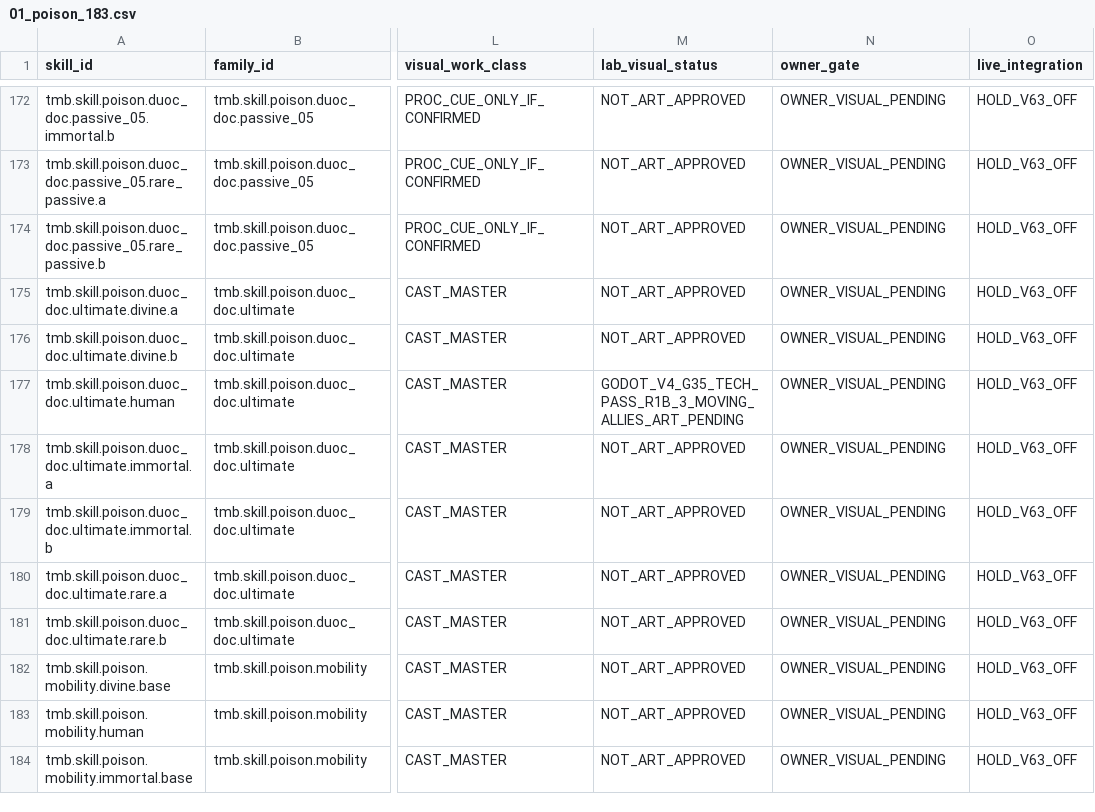
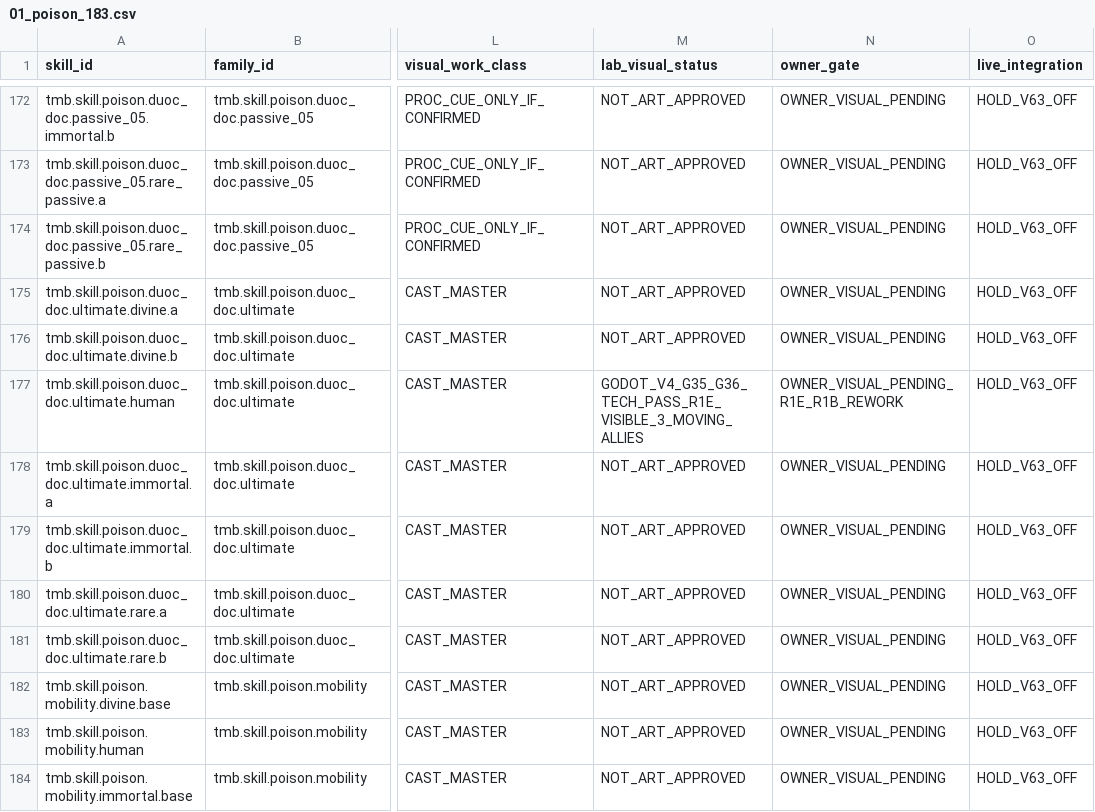
Before and after one commit to vuanhtuan161094-byte/TongMonBaDao, a CSV file: docs/operations/vfx_school_ledgers/01_poison_183.csv, drawn as a sheet; only a part is shown, gaps mark what is left out; the diff names each change by its address in the sheet, - before the commit and + after, or states it on an @@ line.

Commit message:
docs(poi16): exact-SHA Godot G3.5/G3.6 R1E PASS, R1B rejected, owner review pending

```diff
--- a/docs/operations/vfx_school_ledgers/01_poison_183.csv
+++ b/docs/operations/vfx_school_ledgers/01_poison_183.csv
-M177 (lab_visual_status): GODOT_V4_G35_TECH_PASS_R1B_3_MOVING_ALLIES_ART_PENDING
+M177 (lab_visual_status): GODOT_V4_G35_G36_TECH_PASS_R1E_VISIBLE_3_MOVING_ALLIES
-N177 (owner_gate): OWNER_VISUAL_PENDING
+N177 (owner_gate): OWNER_VISUAL_PENDING_R1E_R1B_REWORK
```
